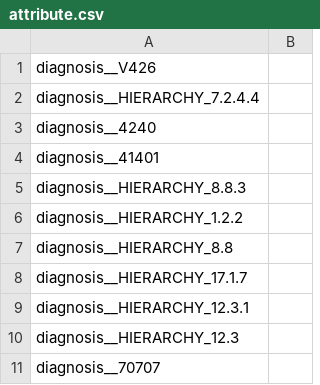
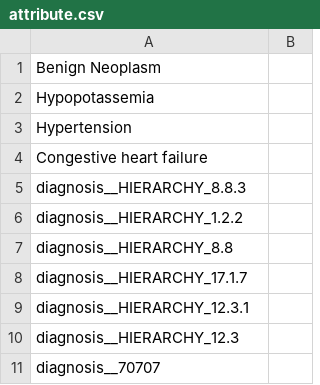
Before and after one commit to NYU-CS6313-Projects/DecisionTreeVisualization, a CSV file: data/attribute.csv, drawn as a sheet; only a part is shown.

```diff
--- a/data/attribute.csv
+++ b/data/attribute.csv
@@ -1,5 +1,5 @@
-diagnosis__V426
-diagnosis__HIERARCHY_7.2.4.4
-diagnosis__4240
-diagnosis__41401
+Benign Neoplasm
+Hypopotassemia
+Hypertension
+Congestive heart failure
 diagnosis__HIERARCHY_8.8.3
```
Also changed, not shown: 8 other files.
